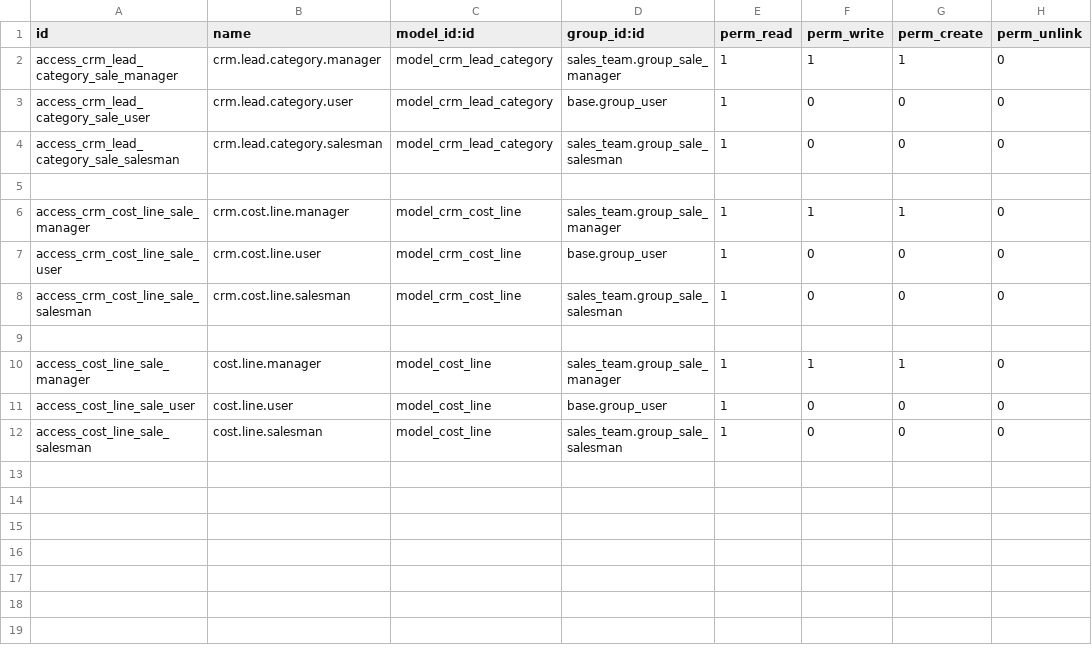
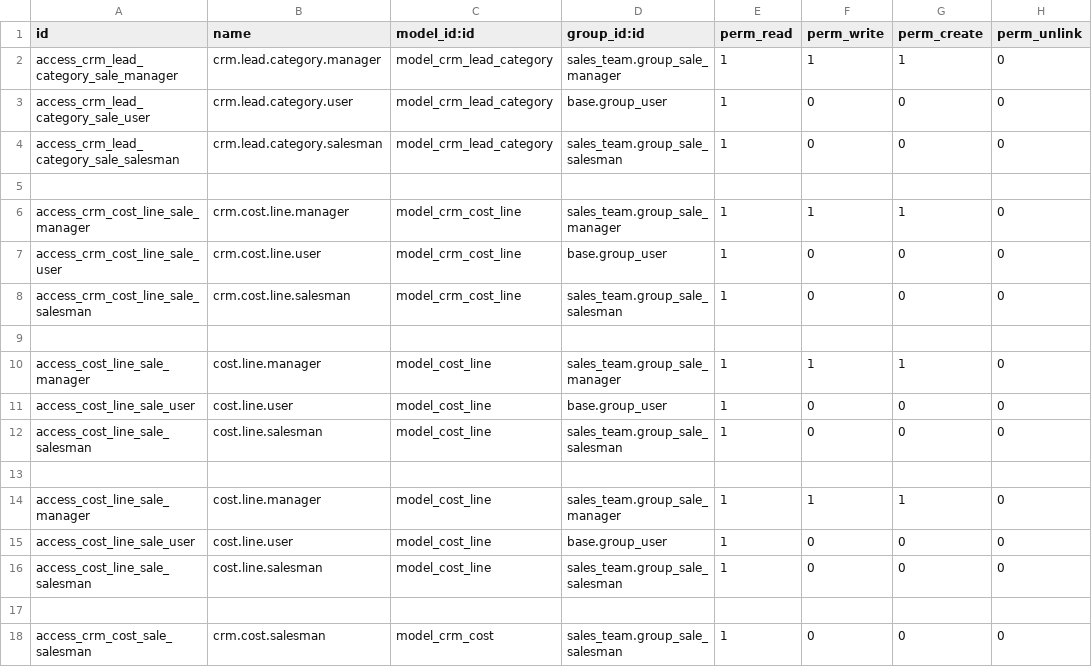
Before and after one commit to xuanox/odoo, a CSV file: crm_inherit/security/ir.model.access.csv, drawn as a sheet.

Commit message:
Update ir.model.access.csv

```diff
--- a/crm_inherit/security/ir.model.access.csv
+++ b/crm_inherit/security/ir.model.access.csv
@@ -12 +12,7 @@ access_cost_line_sale_user,cost.line.user,model_cost_line,base.group_user,1,0,0,
 access_cost_line_sale_salesman,cost.line.salesman,model_cost_line,sales_team.group_sale_salesman,1,0,0,0
+
+access_cost_line_sale_manager,cost.line.manager,model_cost_line,sales_team.group_sale_manager,1,1,1,0
+access_cost_line_sale_user,cost.line.user,model_cost_line,base.group_user,1,0,0,0
+access_cost_line_sale_salesman,cost.line.salesman,model_cost_line,sales_team.group_sale_salesman,1,0,0,0
+
+access_crm_cost_sale_salesman,crm.cost.salesman,model_crm_cost,sales_team.group_sale_salesman,1,0,0,0
```
